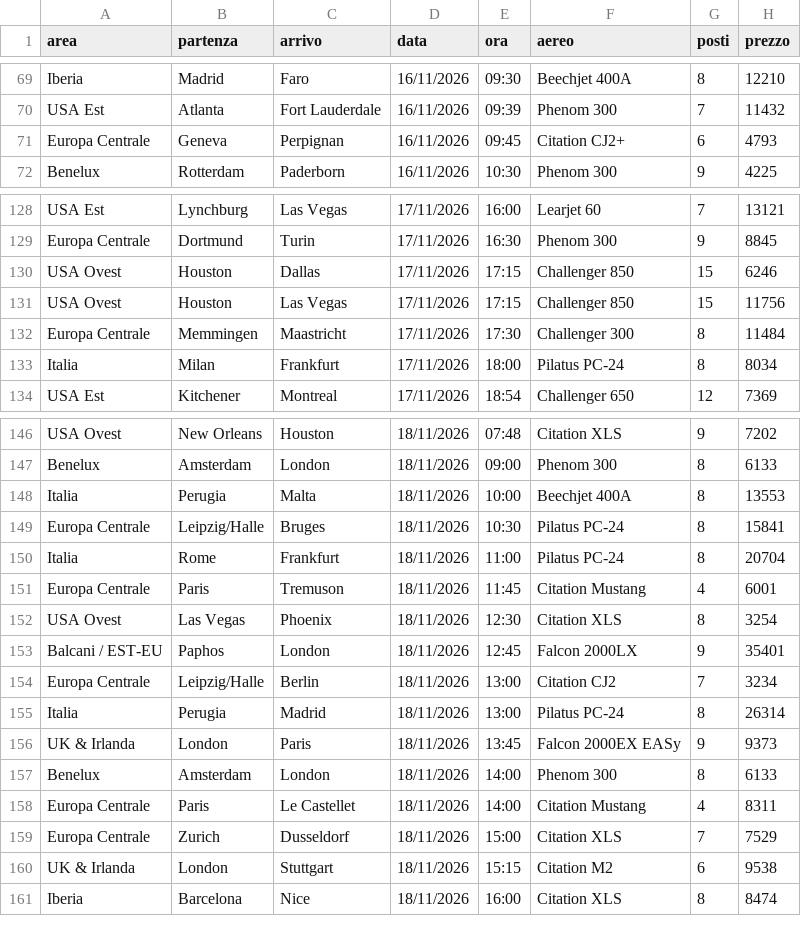
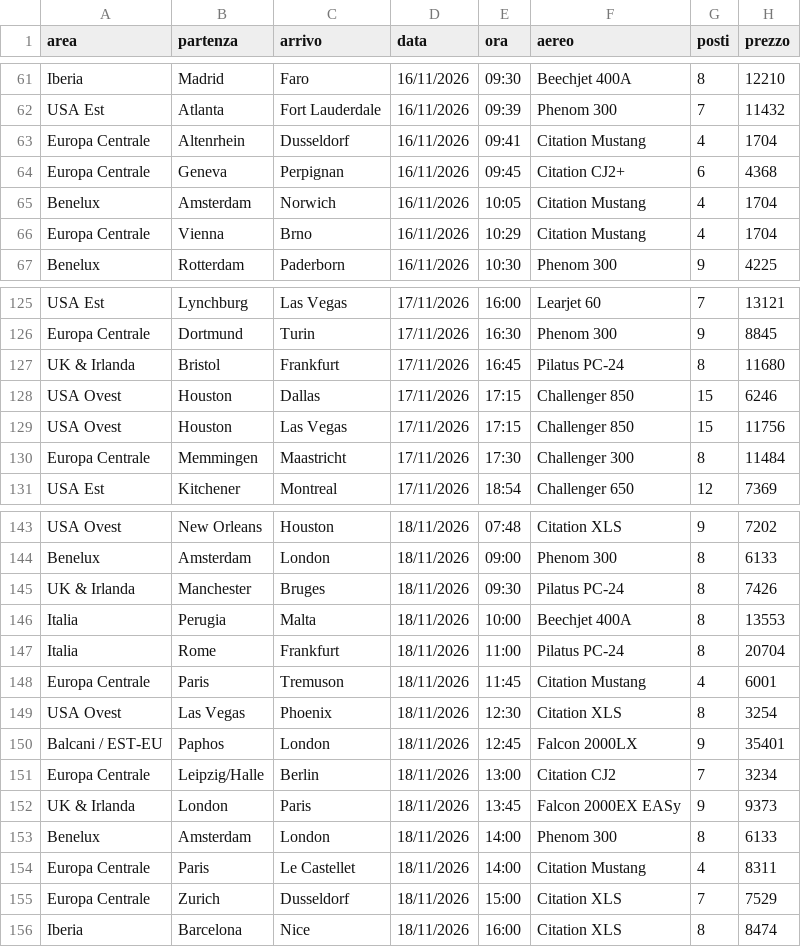
Before and after one commit to Stefano-1898/ypj-emptylegs, a CSV file: data/emptylegs_v2.csv, drawn as a sheet; only a part is shown, gaps mark what is left out; the diff covers the shown part only.

```diff
--- a/data/emptylegs_v2.csv
+++ b/data/emptylegs_v2.csv
@@ -70,3 +62,6 @@ Iberia,Madrid,Faro,16/11/2026,09:30,Beechjet 400A,8,12210
 USA Est,Atlanta,Fort Lauderdale,16/11/2026,09:39,Phenom 300,7,11432
-Europa Centrale,Geneva,Perpignan,16/11/2026,09:45,Citation CJ2+,6,4793
+Europa Centrale,Altenrhein,Dusseldorf,16/11/2026,09:41,Citation Mustang,4,1704
+Europa Centrale,Geneva,Perpignan,16/11/2026,09:45,Citation CJ2+,6,4368
+Benelux,Amsterdam,Norwich,16/11/2026,10:05,Citation Mustang,4,1704
+Europa Centrale,Vienna,Brno,16/11/2026,10:29,Citation Mustang,4,1704
 Benelux,Rotterdam,Paderborn,16/11/2026,10:30,Phenom 300,9,4225
@@ -129,2 +126,3 @@ USA Est,Lynchburg,Las Vegas,17/11/2026,16:00,Learjet 60,7,13121
 Europa Centrale,Dortmund,Turin,17/11/2026,16:30,Phenom 300,9,8845
+UK & Irlanda,Bristol,Frankfurt,17/11/2026,16:45,Pilatus PC-24,8,11680
 USA Ovest,Houston,Dallas,17/11/2026,17:15,Challenger 850,15,6246
@@ -132,3 +130,2 @@ USA Ovest,Houston,Las Vegas,17/11/2026,17:15,Challenger 850,15,11756
 Europa Centrale,Memmingen,Maastricht,17/11/2026,17:30,Challenger 300,8,11484
-Italia,Milan,Frankfurt,17/11/2026,18:00,Pilatus PC-24,8,8034
 USA Est,Kitchener,Montreal,17/11/2026,18:54,Challenger 650,12,7369
@@ -147,4 +144,4 @@ USA Ovest,New Orleans,Houston,18/11/2026,07:48,Citation XLS,9,7202
 Benelux,Amsterdam,London,18/11/2026,09:00,Phenom 300,8,6133
+UK & Irlanda,Manchester,Bruges,18/11/2026,09:30,Pilatus PC-24,8,7426
 Italia,Perugia,Malta,18/11/2026,10:00,Beechjet 400A,8,13553
-Europa Centrale,Leipzig/Halle,Bruges,18/11/2026,10:30,Pilatus PC-24,8,15841
 Italia,Rome,Frankfurt,18/11/2026,11:00,Pilatus PC-24,8,20704
@@ -154,3 +151,2 @@ Balcani / EST-EU,Paphos,London,18/11/2026,12:45,Falcon 2000LX,9,35401
 Europa Centrale,Leipzig/Halle,Berlin,18/11/2026,13:00,Citation CJ2,7,3234
-Italia,Perugia,Madrid,18/11/2026,13:00,Pilatus PC-24,8,26314
 UK & Irlanda,London,Paris,18/11/2026,13:45,Falcon 2000EX EASy,9,9373
@@ -159,3 +155,2 @@ Europa Centrale,Paris,Le Castellet,18/11/2026,14:00,Citation Mustang,4,8311
 Europa Centrale,Zurich,Dusseldorf,18/11/2026,15:00,Citation XLS,7,7529
-UK & Irlanda,London,Stuttgart,18/11/2026,15:15,Citation M2,6,9538
 Iberia,Barcelona,Nice,18/11/2026,16:00,Citation XLS,8,8474
```
Also changed, not shown: 5 added rows, 9 removed rows and 7 moved rows elsewhere in this file, data/emptylegs.csv, 4 other files.
